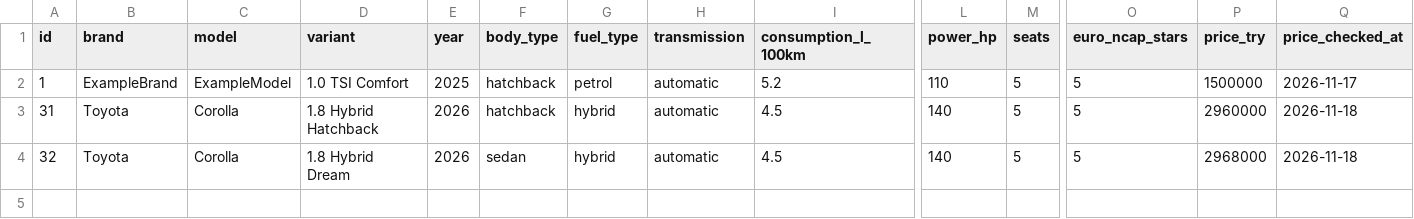
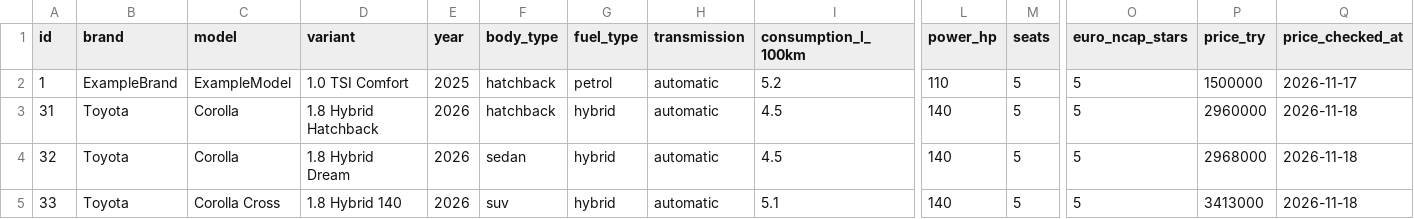
Before and after one commit to azrashn/smart-car-recommender, a CSV file: data/vehicles.csv, drawn as a sheet; only a part is shown, gaps mark what is left out; rows hold the shown columns only; the diff names each change by its address in the sheet, - before the commit and + after, or states it on an @@ line.

```diff
--- a/data/vehicles.csv
+++ b/data/vehicles.csv
+row 5: 33 | Toyota | Corolla Cross | 1.8 Hybrid 140 | 2026 | suv | hybrid | automatic | 5.1 | 140 | 5 | 5 | 3413000 | 2026-11-18
```
